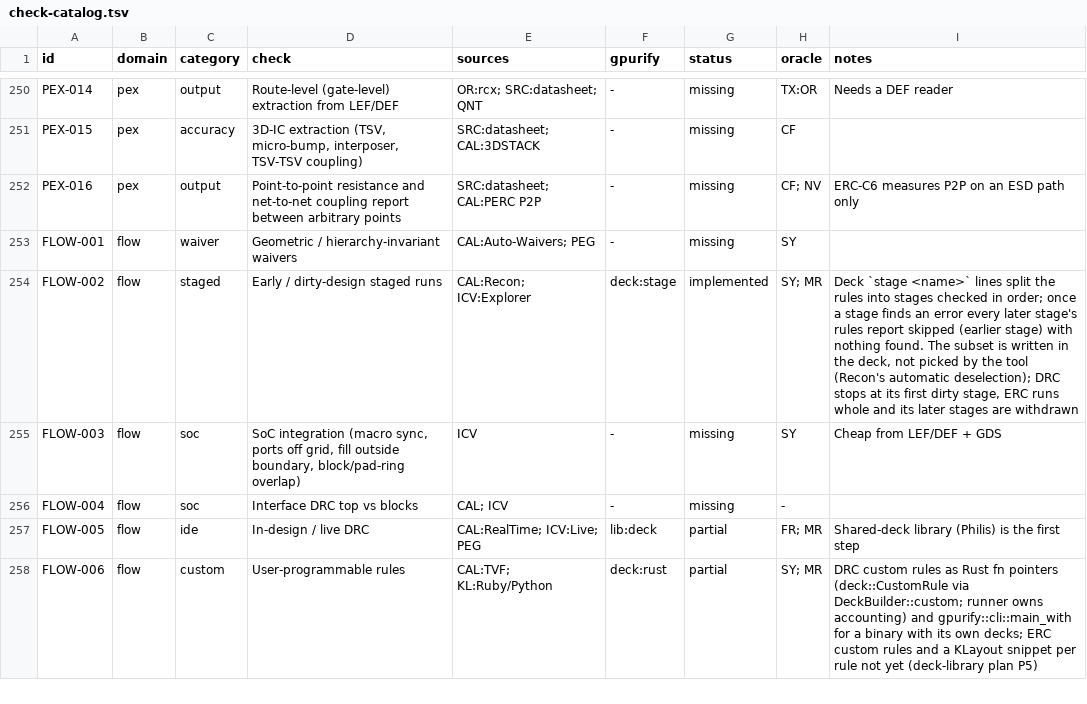
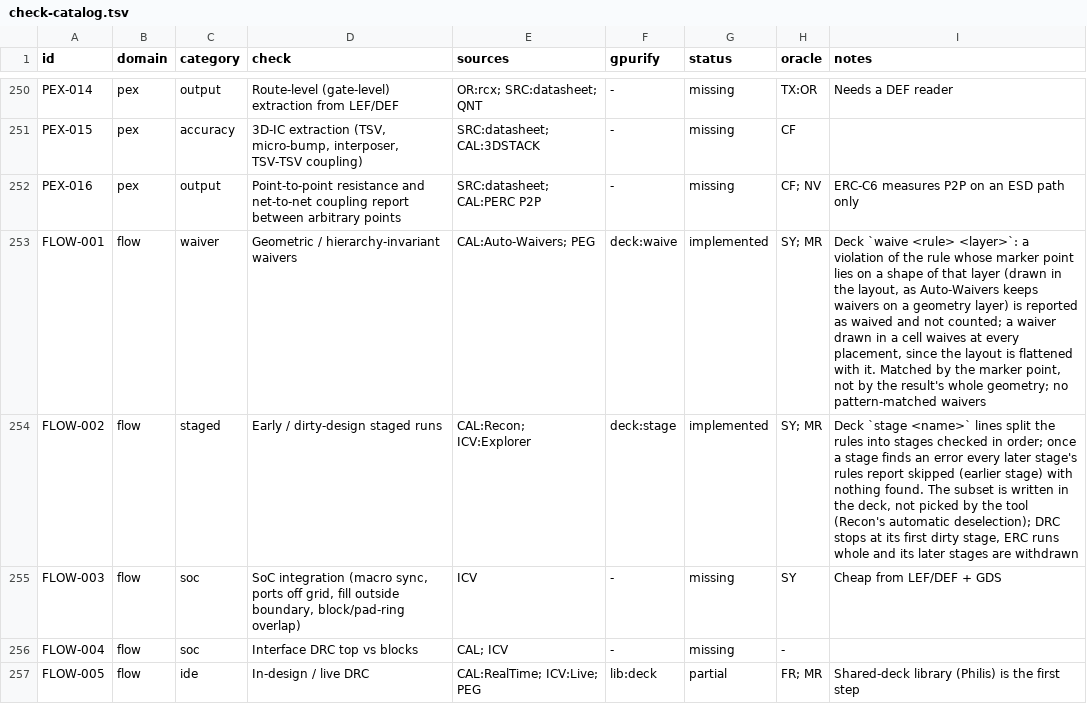
Before and after one commit to UW-ASIC/GPurify, a TSV file: docs/check-catalog.tsv, drawn as a sheet; only a part is shown, gaps mark what is left out; the shorter side is filled out with more unchanged rows.

Commit message:
deck, engine: waiver shapes waive their rule's violations at every placement (H)
FLOW-001 (geometric / hierarchy-invariant waivers) was missing: a known,
accepted violation (an IP block's exception) could only be read past in
every report, so a clean run was impossible with one in the layout.

The deck gains `waive <rule> <layer>`: a violation of the rule whose
marker lies on a shape of that layer, boundary included, moves to
`Outputs::waived`, is reported apart (`waived:` in text, a `waived` key
in JSON only when there are any) and leaves its rule's count. The
waivers are geometry in the layout, the record Calibre Auto-Waivers
keeps "on a specific geometry layer" (Siemens' public description), so
a waiver drawn in a cell waives at every placement of it, turned or
mirrored: hierarchy-invariant because the layout is flattened with it.
A waiver for a rule the deck lacks is refused, since it would waive
nothing; the lexer reads the word after `waive` as a rule id, as after
`rule`.

Tests and oracles:
- tests/exhaustive/flow.rs, under every symmetry and an offset: a 50
  nm bar's one width finding waived by a shape over it (the run
  passes), not by one beside it or one for another rule, and one of
  two bars waived (fails if a waiver is ignored, reaches past its
  shape or waives another rule).
- a_waiver_drawn_in_a_cell_waives_at_every_placement: a hierarchical
  GDS through the real reader, a cell placed plainly and mirrored and
  turned: its two findings waived, the top's own kept; without the
  waive line all three reported.
- deck_text.rs: waivers with interpolated ids; a repeated pair and a
  waiver for no rule refused.

```diff
--- a/docs/check-catalog.tsv
+++ b/docs/check-catalog.tsv
@@ -252,3 +252,3 @@ PEX-015	pex	accuracy	3D-IC extraction (TSV, micro-bump, interposer, TSV-TSV coup
 PEX-016	pex	output	Point-to-point resistance and net-to-net coupling report between arbitrary points	SRC:datasheet; CAL:PERC P2P	-	missing	CF; NV	ERC-C6 measures P2P on an ESD path only
-FLOW-001	flow	waiver	Geometric / hierarchy-invariant waivers	CAL:Auto-Waivers; PEG	-	missing	SY	
+FLOW-001	flow	waiver	Geometric / hierarchy-invariant waivers	CAL:Auto-Waivers; PEG	deck:waive	implemented	SY; MR	Deck `waive <rule> <layer>`: a violation of the rule whose marker point lies on a shape of that layer (drawn in the layout, as Auto-Waivers keeps waivers on a geometry layer) is reported as waived and not counted; a waiver drawn in a cell waives at every placement, since the layout is flattened with it. Matched by the marker point, not by the result's whole geometry; no pattern-matched waivers
 FLOW-002	flow	staged	Early / dirty-design staged runs	CAL:Recon; ICV:Explorer	deck:stage	implemented	SY; MR	Deck `stage <name>` lines split the rules into stages checked in order; once a stage finds an error every later stage's rules report skipped (earlier stage) with nothing found. The subset is written in the deck, not picked by the tool (Recon's automatic deselection); DRC stops at its first dirty stage, ERC runs whole and its later stages are withdrawn
```
Also changed, not shown: 19 other files.
